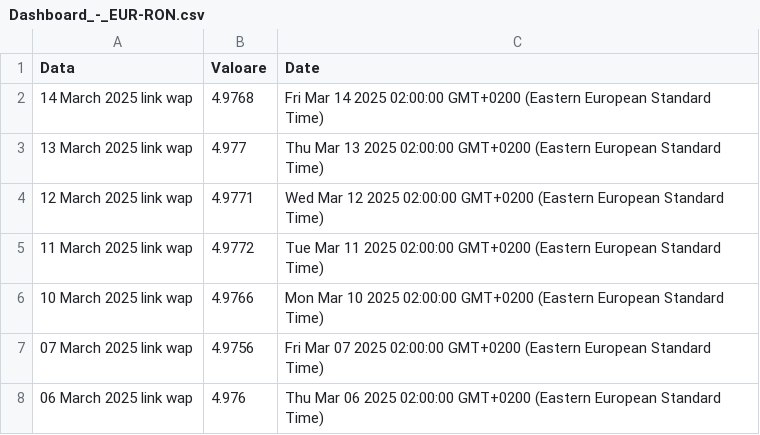
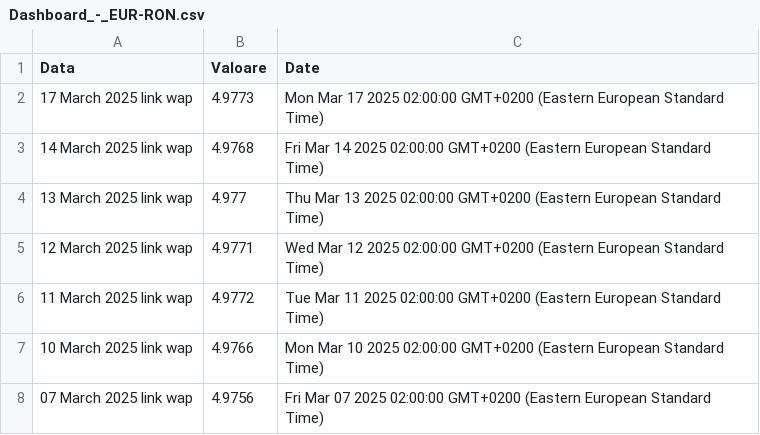
Before and after one commit to dvabel/RoEM-2.0, a CSV file: Dashboard/Dashboard_-_EUR-RON.csv, drawn as a sheet; only a part is shown; the shorter side is filled out with more unchanged rows; the diff names each change by its address in the sheet, - before the commit and + after, or states it on an @@ line.

Commit message:
Add/Update Dashboard/Dashboard_-_EUR-RON.csv

```diff
--- a/Dashboard/Dashboard_-_EUR-RON.csv
+++ b/Dashboard/Dashboard_-_EUR-RON.csv
+row 2: 17 March 2025 link wap | 4.9773 | Mon Mar 17 2025 02:00:00 GMT+0200 (Eastern European Standard Time)
```
